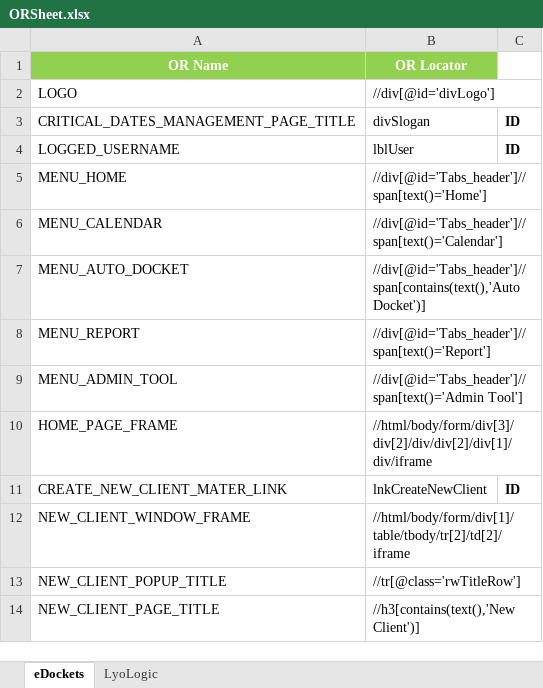
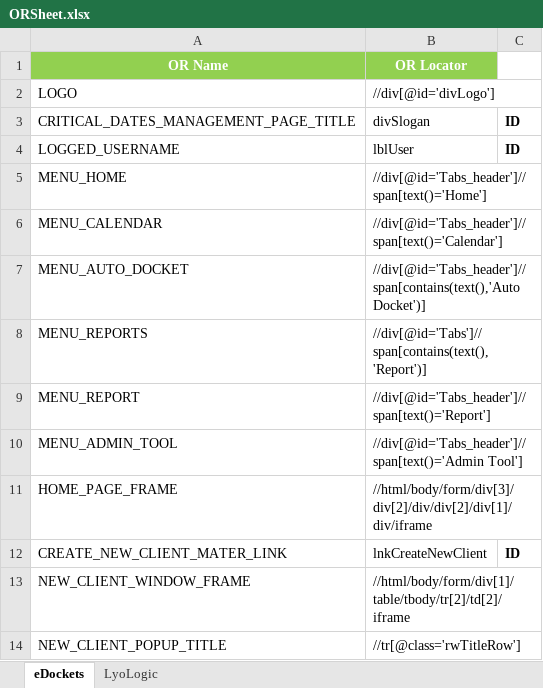
Before and after one commit to sbabupresidency1/QAMentor, an Excel workbook: QA/testcases/ORSheet.xlsx, sheet eDockets, drawn as a sheet; only a part is shown; the shorter side is filled out with more unchanged rows; values as stored, in another font and other column widths than the file's, no borders; the diff covers the shown part only; the diff names each change by its address in the sheet, - before the commit and + after, or states it on an @@ line.

```diff
--- a/QA/testcases/ORSheet.xlsx (sheet eDockets)
+++ b/QA/testcases/ORSheet.xlsx (sheet eDockets)
+row 8: MENU_REPORTS | //div[@id='Tabs']//span[contains(text(),'Report')]
```
Also changed, not shown: 62 added rows elsewhere in this sheet, 19 other files.
